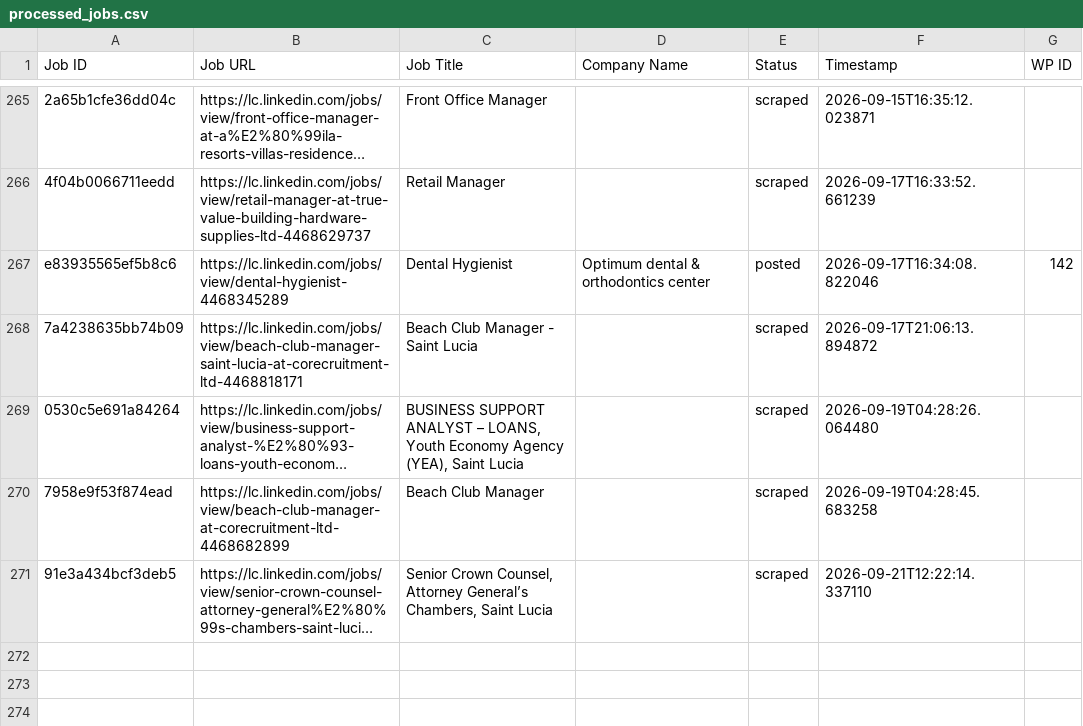
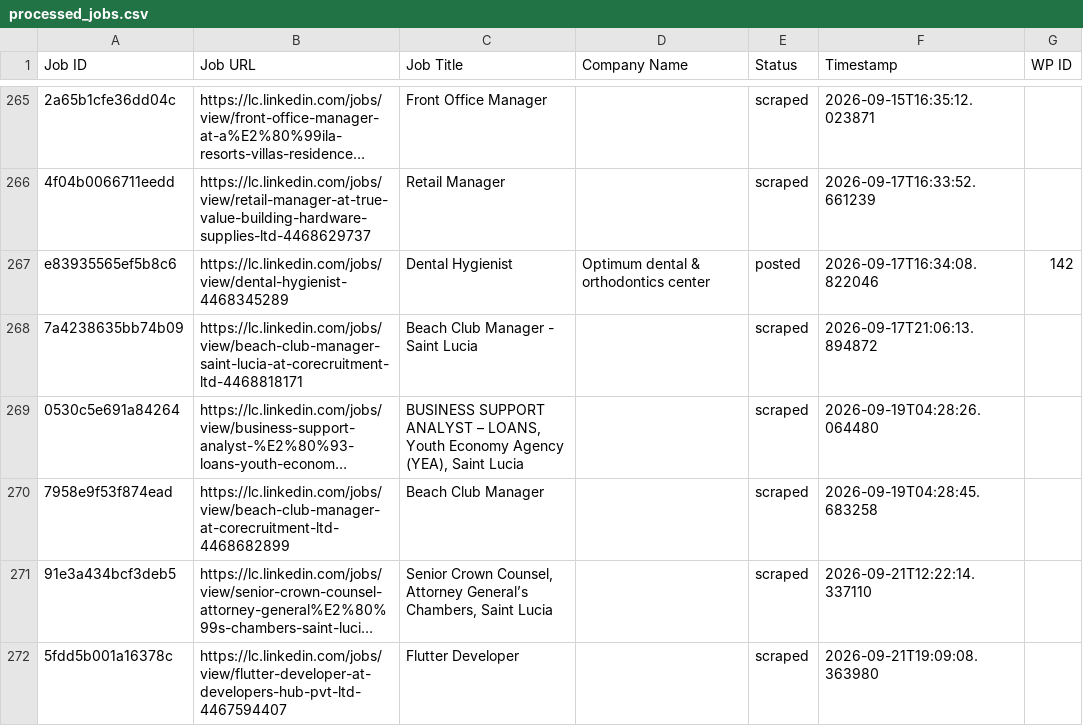
Before and after one commit to innovationinc2000/lc, a CSV file: processed_jobs.csv, drawn as a sheet; only a part is shown, gaps mark what is left out; long unchanged cells end in …; the diff names each change by its address in the sheet, - before the commit and + after, or states it on an @@ line.

```diff
--- a/processed_jobs.csv
+++ b/processed_jobs.csv
+row 272: 5fdd5b001a16378c | https://lc.linkedin.com/jobs/view/flutter-developer-at-developers-hub-pvt-ltd-4467594407 | Flutter Developer |  | scraped | 2026-09-21T19:09:08.363980
```
